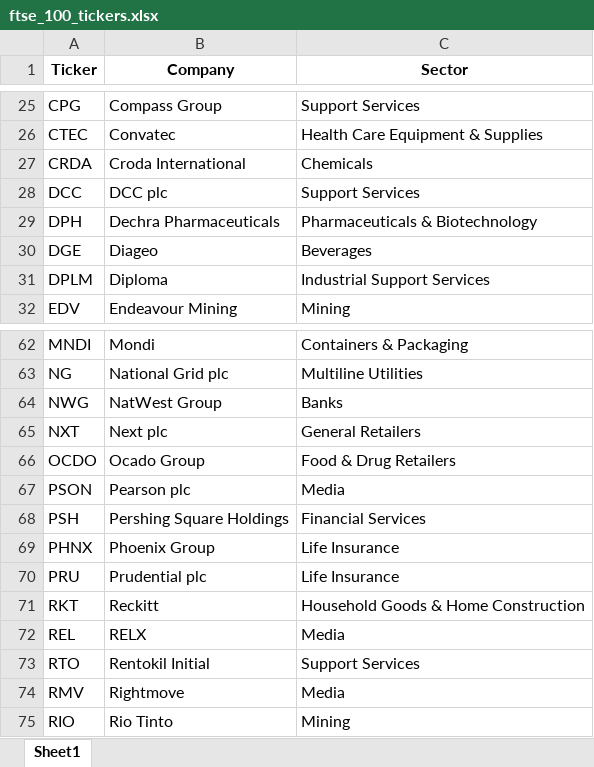
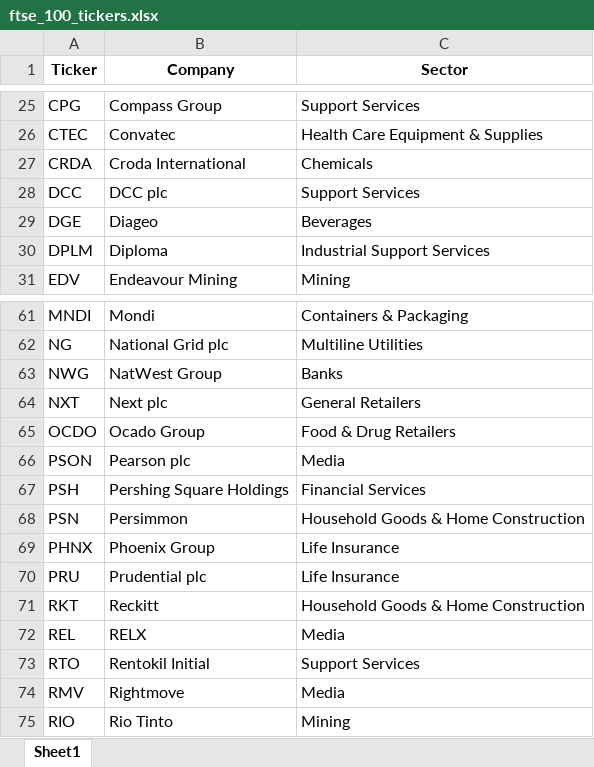
Before and after one commit to maxruffo/XLSX_Data_Stock_Crypto_Data, an Excel workbook: data/stocks/~index_ticker_list/europe/ftse_100_tickers.xlsx, sheet Sheet1, drawn as a sheet; only a part is shown, gaps mark what is left out; values as stored, in another font and other column widths than the file's, no borders; removed rows and columns are numbered as before the commit, all else as after; the diff names each change by its address in the sheet, - before the commit and + after, or states it on an @@ line.

```diff
--- a/data/stocks/~index_ticker_list/europe/ftse_100_tickers.xlsx (sheet Sheet1)
+++ b/data/stocks/~index_ticker_list/europe/ftse_100_tickers.xlsx (sheet Sheet1)
-row 29: DPH | Dechra Pharmaceuticals | Pharmaceuticals & Biotechnology
+row 68: PSN | Persimmon | Household Goods & Home Construction
```
Also changed, not shown: data/stocks/~index_ticker_list/europe/cac_40_tickers.xlsx, data/stocks/~index_ticker_list/europe/dax_tickers.xlsx, 4 other files.
